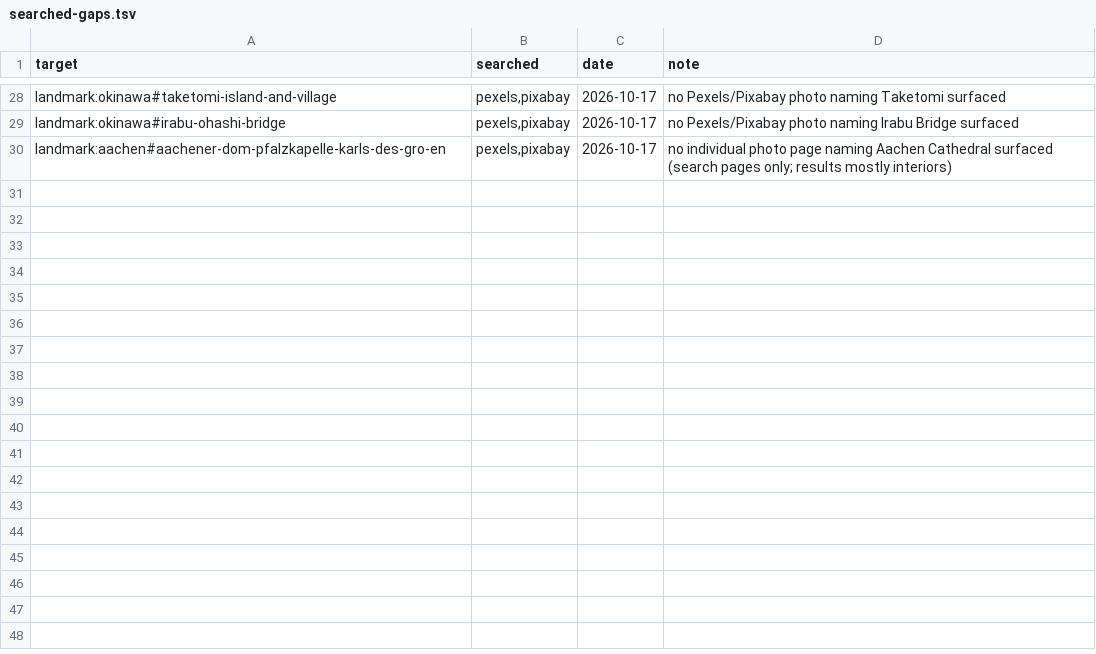
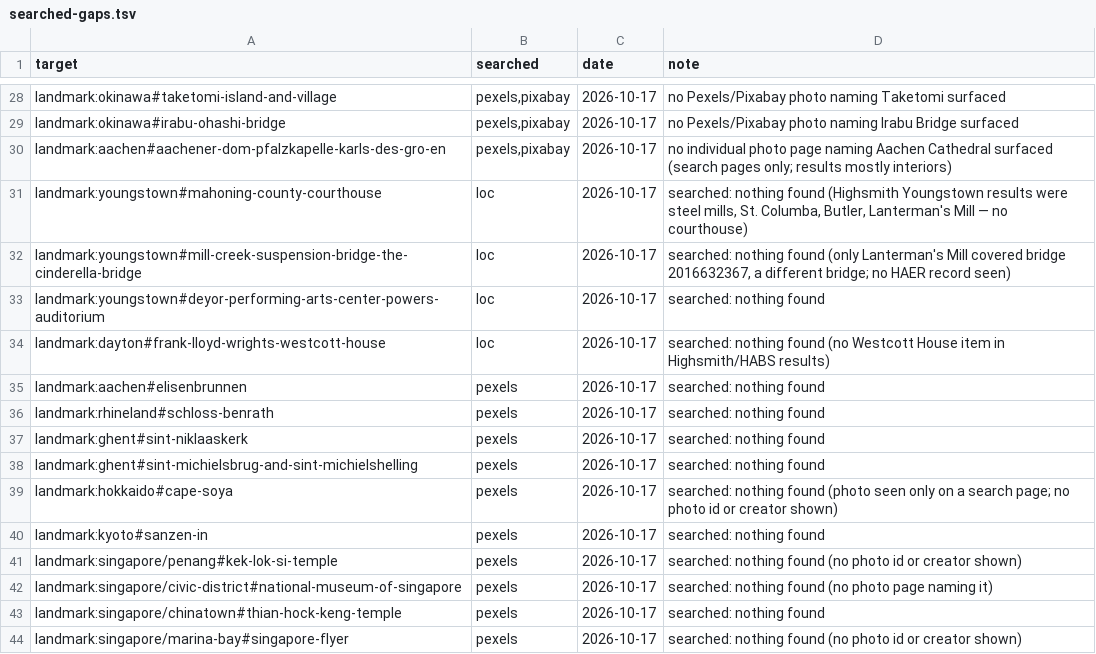
Before and after one commit to alvations/cleo-guide, a TSV file: tools/beta/imagery/sources/searched-gaps.tsv, drawn as a sheet; only a part is shown, gaps mark what is left out; the diff names each change by its address in the sheet, - before the commit and + after, or states it on an @@ line.

```diff
--- a/tools/beta/imagery/sources/searched-gaps.tsv
+++ b/tools/beta/imagery/sources/searched-gaps.tsv
+row 31: landmark:youngstown#mahoning-county-courthouse | loc | 2026-10-17 | searched: nothing found (Highsmith Youngstown results were steel mills, St. Columba, Butler, Lanterman's Mill — no courthouse)
+row 32: landmark:youngstown#mill-creek-suspension-bridge-the-cinderella-bridge | loc | 2026-10-17 | searched: nothing found (only Lanterman's Mill covered bridge 2016632367, a different bridge; no HAER record seen)
+row 33: landmark:youngstown#deyor-performing-arts-center-powers-auditorium | loc | 2026-10-17 | searched: nothing found
+row 34: landmark:dayton#frank-lloyd-wrights-westcott-house | loc | 2026-10-17 | searched: nothing found (no Westcott House item in Highsmith/HABS results)
+row 35: landmark:aachen#elisenbrunnen | pexels | 2026-10-17 | searched: nothing found
+row 36: landmark:rhineland#schloss-benrath | pexels | 2026-10-17 | searched: nothing found
+row 37: landmark:ghent#sint-niklaaskerk | pexels | 2026-10-17 | searched: nothing found
+row 38: landmark:ghent#sint-michielsbrug-and-sint-michielshelling | pexels | 2026-10-17 | searched: nothing found
+row 39: landmark:hokkaido#cape-soya | pexels | 2026-10-17 | searched: nothing found (photo seen only on a search page; no photo id or creator shown)
+row 40: landmark:kyoto#sanzen-in | pexels | 2026-10-17 | searched: nothing found
+row 41: landmark:singapore/penang#kek-lok-si-temple | pexels | 2026-10-17 | searched: nothing found (no photo id or creator shown)
+row 42: landmark:singapore/civic-district#national-museum-of-singapore | pexels | 2026-10-17 | searched: nothing found (no photo page naming it)
+row 43: landmark:singapore/chinatown#thian-hock-keng-temple | pexels | 2026-10-17 | searched: nothing found
+row 44: landmark:singapore/marina-bay#singapore-flyer | pexels | 2026-10-17 | searched: nothing found (no photo id or creator shown)
```
Also changed, not shown: tools/beta/imagery/sources/candidates.tsv, 1 other file.
